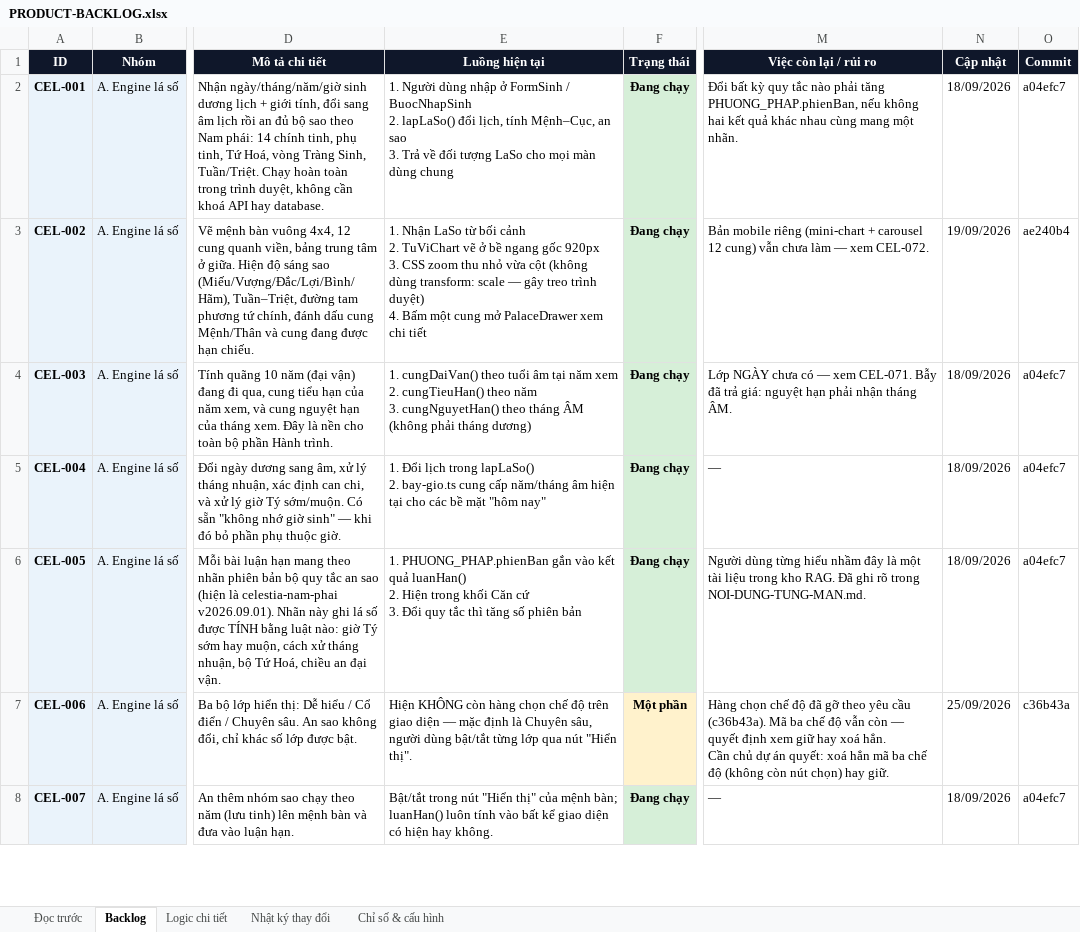
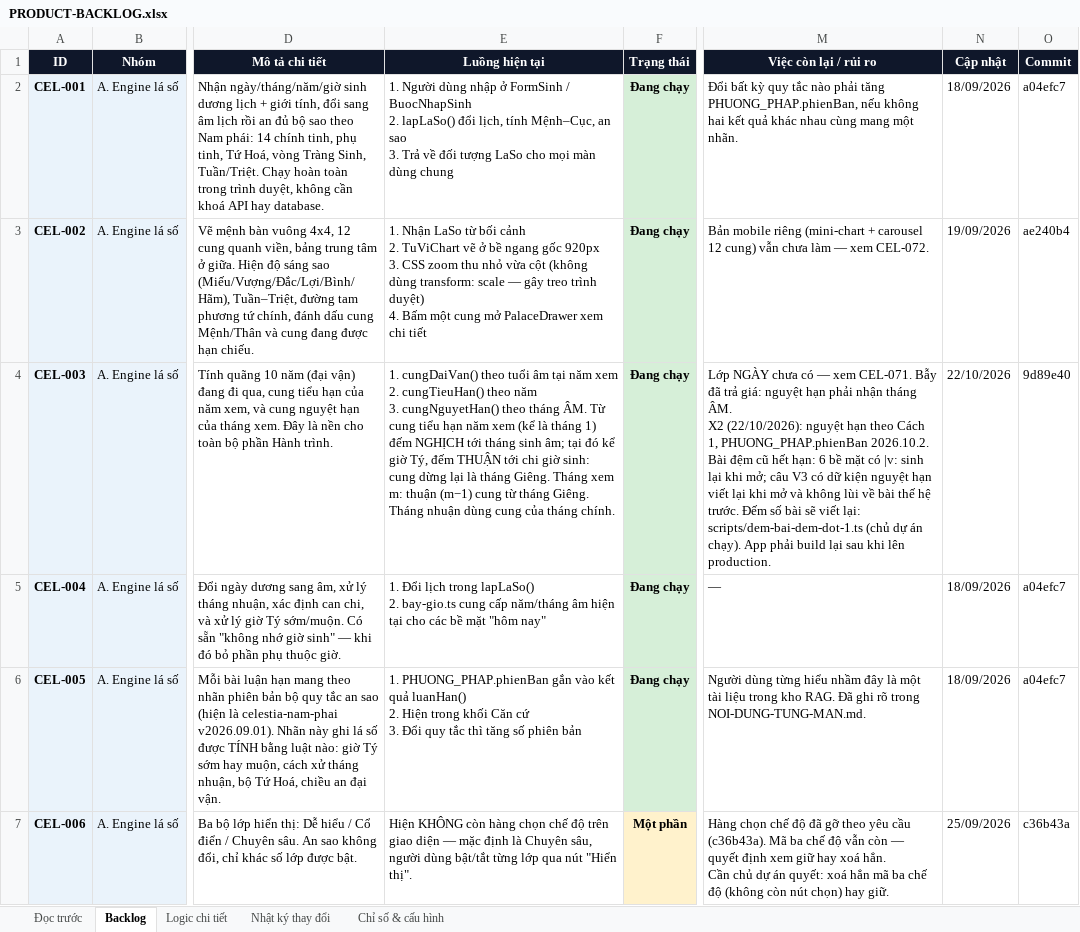
Before and after one commit to Hieuzz05/Celestia-tuvi, an Excel workbook: PRODUCT-BACKLOG.xlsx, sheet Backlog, drawn as a sheet; only a part is shown, gaps mark what is left out; the shorter side is filled out with more unchanged rows; values as stored, in another font and other column widths than the file's, no borders; ↵ is a line break in a cell; the diff covers the shown part only; the diff names each change by its address in the sheet, - before the commit and + after, or states it on an @@ line.

```diff
--- a/PRODUCT-BACKLOG.xlsx (sheet Backlog)
+++ b/PRODUCT-BACKLOG.xlsx (sheet Backlog)
-E4 (Luồng hiện tại): …theo tháng ÂM (không phải tháng dương)
+E4 (Luồng hiện tại): …theo tháng ÂM. Từ cung tiểu hạn năm xem (kể là tháng 1) đếm NGHỊCH tới tháng sinh âm; tại đó kể giờ Tý, đếm THUẬN tới chi giờ sinh: cung dừng lại là tháng Giêng. Tháng xem m: thuận (m−1) cung từ tháng Giêng. Tháng nhuận dùng cung của tháng chính.
-M4 (Việc còn lại / rủi ro): …tháng ÂM.
+M4 (Việc còn lại / rủi ro): …tháng ÂM. ↵ X2 (22/10/2026): nguyệt hạn theo Cách 1, PHUONG_PHAP.phienBan 2026.10.2. Bài đệm cũ hết hạn: 6 bề mặt có |v: sinh lại khi mở; câu V3 có dữ kiện nguyệt hạn viết lại khi mở và không lùi về bài thế hệ trước. Đếm số bài sẽ viết lại: scripts/dem-bai-dem-dot-1.ts (chủ dự án chạy). App phải build lại sau khi lên production.
-N4 (Cập nhật): 18/09/2026
+N4 (Cập nhật): 22/10/2026
-O4 (Commit): a04efc7
+O4 (Commit): 9d89e40
```
Also changed, not shown: 3 edited cells elsewhere in this sheet, sheet Logic chi tiết, sheet Nhật ký thay đổi.
